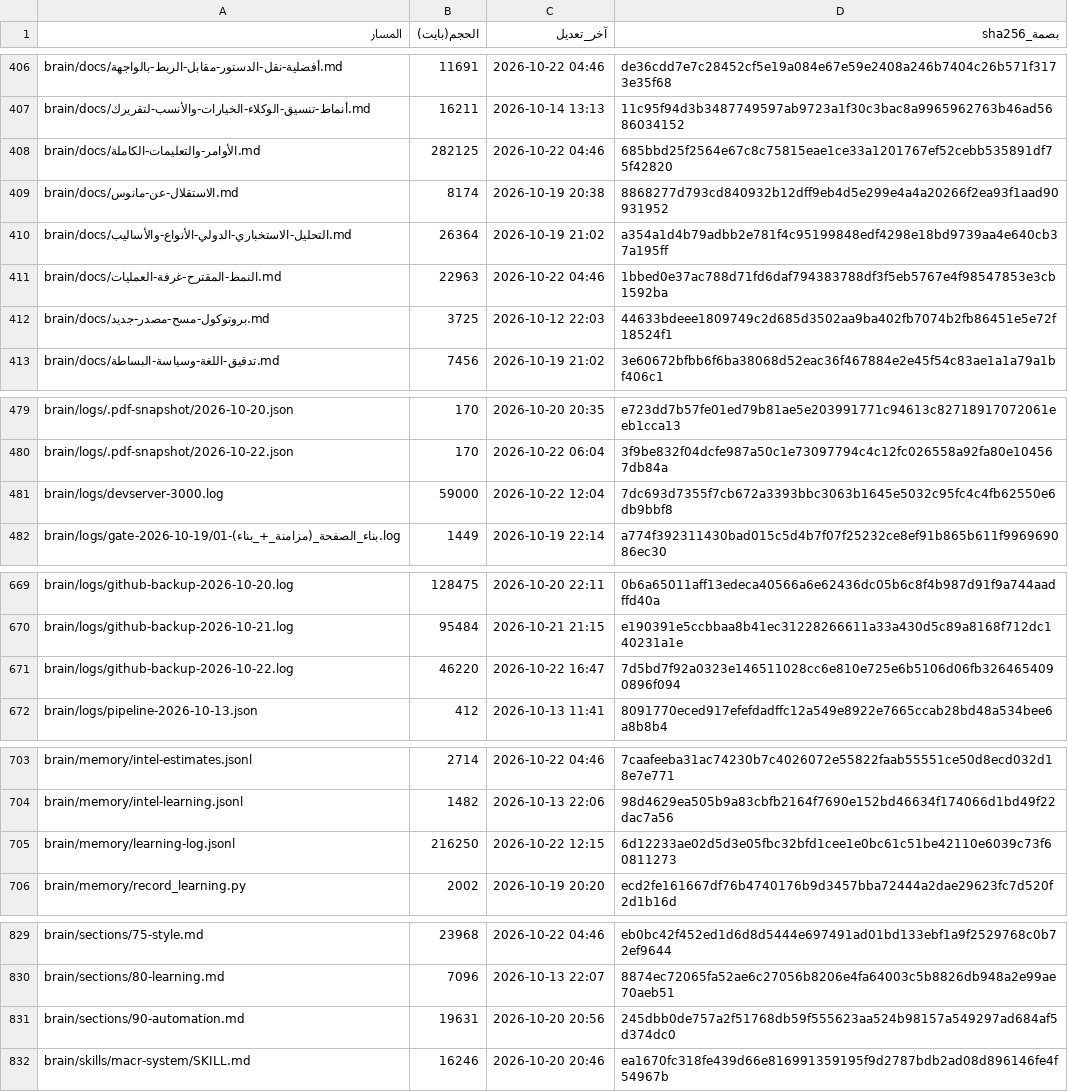
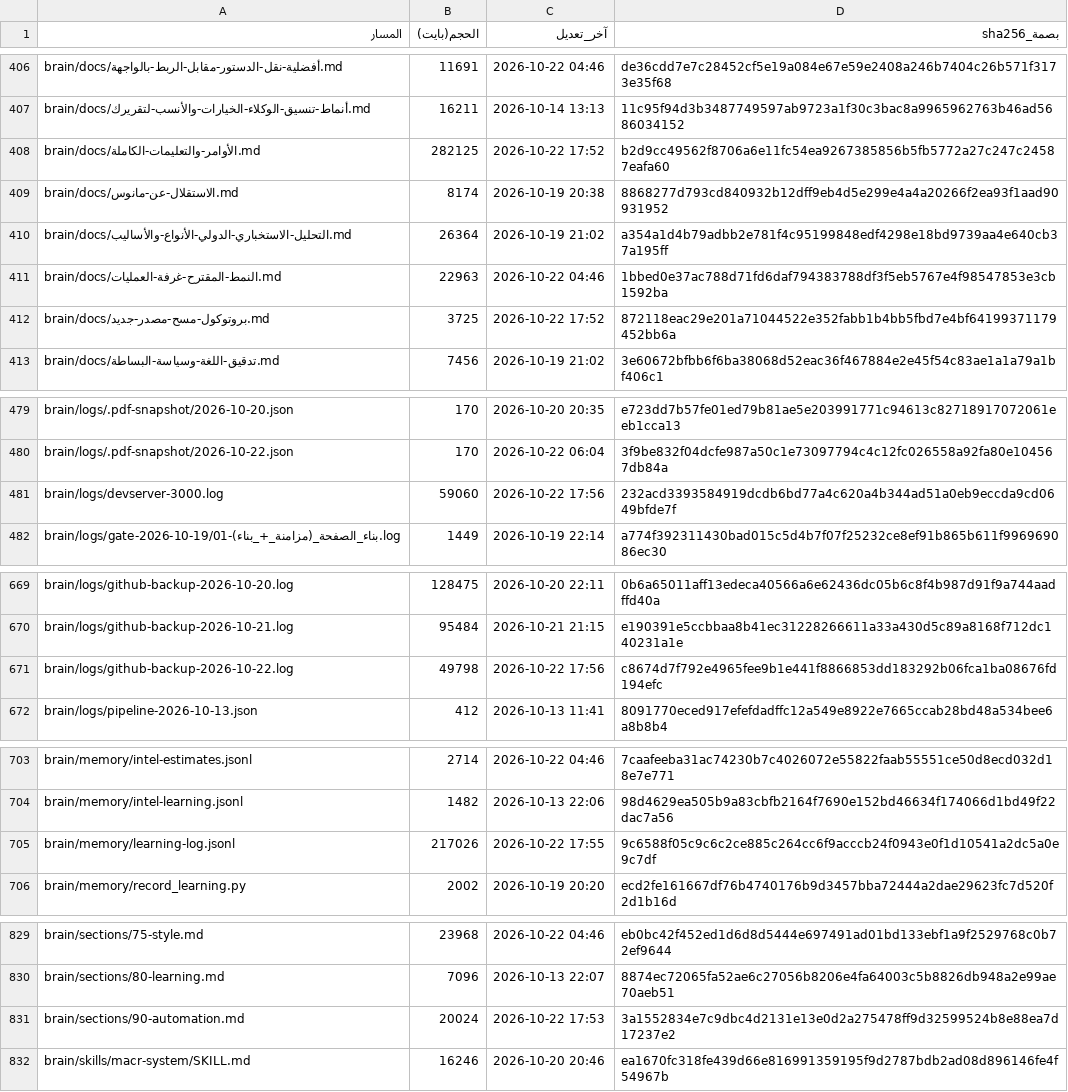
Before and after one commit to fahadaldoseri/mda-marine-system, a TSV file: docs/فهرس-الملفات.tsv, drawn as a sheet; only a part is shown, gaps mark what is left out; the diff covers the shown part only.

```diff
--- a/docs/فهرس-الملفات.tsv
+++ b/docs/فهرس-الملفات.tsv
@@ -407,3 +407,3 @@ brain/docs/أفضلية-نقل-الدستور-مقابل-الربط-بالواج
 brain/docs/أنماط-تنسيق-الوكلاء-الخيارات-والأنسب-لتقريرك.md	16211	2026-10-14 13:13	11c95f94d3b3487749597ab9723a1f30c3bac8a9965962763b46ad5686034152
-brain/docs/الأوامر-والتعليمات-الكاملة.md	282125	2026-10-22 04:46	685bbd25f2564e67c8c75815eae1ce33a1201767ef52cebb535891df75f42820
+brain/docs/الأوامر-والتعليمات-الكاملة.md	282125	2026-10-22 17:52	b2d9cc49562f8706a6e11fc54ea9267385856b5fb5772a27c247c24587eafa60
 brain/docs/الاستقلال-عن-مانوس.md	8174	2026-10-19 20:38	8868277d793cd840932b12dff9eb4d5e299e4a4a20266f2ea93f1aad90931952
@@ -411,3 +411,3 @@ brain/docs/التحليل-الاستخباري-الدولي-الأنواع-وا
 brain/docs/النمط-المقترح-غرفة-العمليات.md	22963	2026-10-22 04:46	1bbed0e37ac788d71fd6daf794383788df3f5eb5767e4f98547853e3cb1592ba
-brain/docs/بروتوكول-مسح-مصدر-جديد.md	3725	2026-10-12 22:03	44633bdeee1809749c2d685d3502aa9ba402fb7074b2fb86451e5e72f18524f1
+brain/docs/بروتوكول-مسح-مصدر-جديد.md	3725	2026-10-22 17:52	872118eac29e201a71044522e352fabb1b4bb5fbd7e4bf64199371179452bb6a
 brain/docs/تدقيق-اللغة-وسياسة-البساطة.md	7456	2026-10-19 21:02	3e60672bfbb6f6ba38068d52eac36f467884e2e45f54c83ae1a1a79a1bf406c1
@@ -480,3 +480,3 @@ brain/logs/.pdf-snapshot/2026-10-20.json	170	2026-10-20 20:35	e723dd7b57fe01ed79
 brain/logs/.pdf-snapshot/2026-10-22.json	170	2026-10-22 06:04	3f9be832f04dcfe987a50c1e73097794c4c12fc026558a92fa80e104567db84a
-brain/logs/devserver-3000.log	59000	2026-10-22 12:04	7dc693d7355f7cb672a3393bbc3063b1645e5032c95fc4c4fb62550e6db9bbf8
+brain/logs/devserver-3000.log	59060	2026-10-22 17:56	232acd3393584919dcdb6bd77a4c620a4b344ad51a0eb9eccda9cd0649bfde7f
 brain/logs/gate-2026-10-19/01-بناء_الصفحة_(مزامنة_+_بناء).log	1449	2026-10-19 22:14	a774f392311430bad015c5d4b7f07f25232ce8ef91b865b611f996969086ec30
@@ -670,3 +670,3 @@ brain/logs/github-backup-2026-10-20.log	128475	2026-10-20 22:11	0b6a65011aff13ed
 brain/logs/github-backup-2026-10-21.log	95484	2026-10-21 21:15	e190391e5ccbbaa8b41ec31228266611a33a430d5c89a8168f712dc140231a1e
-brain/logs/github-backup-2026-10-22.log	46220	2026-10-22 16:47	7d5bd7f92a0323e146511028cc6e810e725e6b5106d06fb3264654090896f094
+brain/logs/github-backup-2026-10-22.log	49798	2026-10-22 17:56	c8674d7f792e4965fee9b1e441f8866853dd183292b06fca1ba08676fd194efc
 brain/logs/pipeline-2026-10-13.json	412	2026-10-13 11:41	8091770eced917efefdadffc12a549e8922e7665ccab28bd48a534bee6a8b8b4
@@ -704,3 +704,3 @@ brain/memory/intel-estimates.jsonl	2714	2026-10-22 04:46	7caafeeba31ac74230b7c40
 brain/memory/intel-learning.jsonl	1482	2026-10-13 22:06	98d4629ea505b9a83cbfb2164f7690e152bd46634f174066d1bd49f22dac7a56
-brain/memory/learning-log.jsonl	216250	2026-10-22 12:15	6d12233ae02d5d3e05fbc32bfd1cee1e0bc61c51be42110e6039c73f60811273
+brain/memory/learning-log.jsonl	217026	2026-10-22 17:55	9c6588f05c9c6c2ce885c264cc6f9acccb24f0943e0f1d10541a2dc5a0e9c7df
 brain/memory/record_learning.py	2002	2026-10-19 20:20	ecd2fe161667df76b4740176b9d3457bba72444a2dae29623fc7d520f2d1b16d
@@ -830,3 +830,3 @@ brain/sections/75-style.md	23968	2026-10-22 04:46	eb0bc42f452ed1d6d8d5444e697491
 brain/sections/80-learning.md	7096	2026-10-13 22:07	8874ec72065fa52ae6c27056b8206e4fa64003c5b8826db948a2e99ae70aeb51
-brain/sections/90-automation.md	19631	2026-10-20 20:56	245dbb0de757a2f51768db59f555623aa524b98157a549297ad684af5d374dc0
+brain/sections/90-automation.md	20024	2026-10-22 17:53	3a1552834e7c9dbc4d2131e13e0d2a275478ff9d32599524b8e88ea7d17237e2
 brain/skills/macr-system/SKILL.md	16246	2026-10-20 20:46	ea1670fc318fe439d66e816991359195f9d2787bdb2ad08d896146fe4f54967b
```
Also changed, not shown: 1 added row, 1 removed row and 69 edited cells elsewhere in this file, 28 other files.
